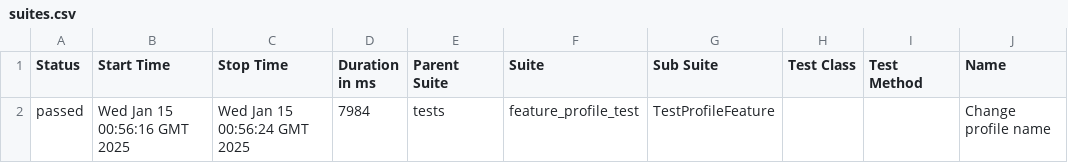
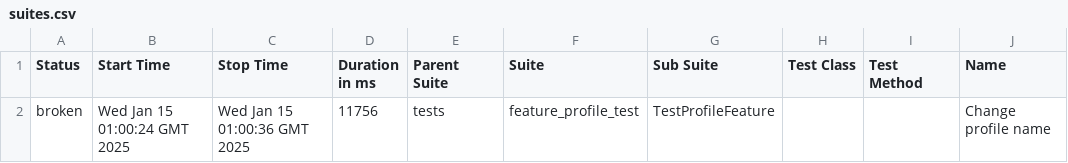
Before and after one commit to LightLisA/LifeCodingPytest14012025, a CSV file: data/suites.csv, drawn as a sheet; only a part is shown; the diff names each change by its address in the sheet, - before the commit and + after, or states it on an @@ line.

```diff
--- a/data/suites.csv
+++ b/data/suites.csv
-A2 (Status): passed
+A2 (Status): broken
-B2 (Start Time): Wed Jan 15 00:56:16 GMT 2025
+B2 (Start Time): Wed Jan 15 01:00:24 GMT 2025
-C2 (Stop Time): Wed Jan 15 00:56:24 GMT 2025
+C2 (Stop Time): Wed Jan 15 01:00:36 GMT 2025
-D2 (Duration in ms): 7984
+D2 (Duration in ms): 11756
```
Also changed, not shown: 28 other files.
